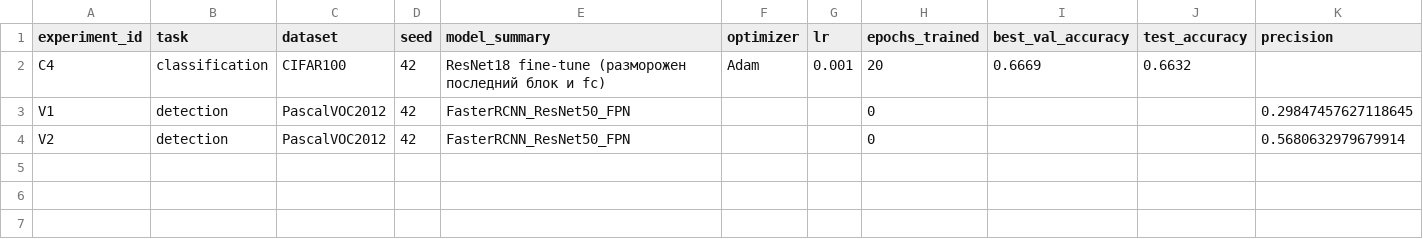
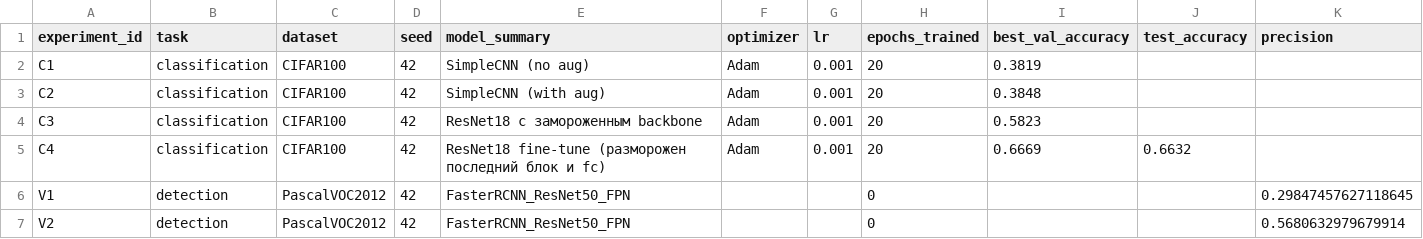
Before and after one commit to Nikcool2500/AIE, a CSV file: homeworks/HW10-11/artifacts/runs.csv, drawn as a sheet; only a part is shown; rows hold the shown columns only; the diff names each change by its address in the sheet, - before the commit and + after, or states it on an @@ line.

```diff
--- a/homeworks/HW10-11/artifacts/runs.csv
+++ b/homeworks/HW10-11/artifacts/runs.csv
+row 2: C1 | classification | CIFAR100 | 42 | SimpleCNN (no aug) | Adam | 0.001 | 20 | 0.3819
+row 3: C2 | classification | CIFAR100 | 42 | SimpleCNN (with aug) | Adam | 0.001 | 20 | 0.3848
+row 4: C3 | classification | CIFAR100 | 42 | ResNet18 с замороженным backbone | Adam | 0.001 | 20 | 0.5823
```
Also changed, not shown: 2 other files.
